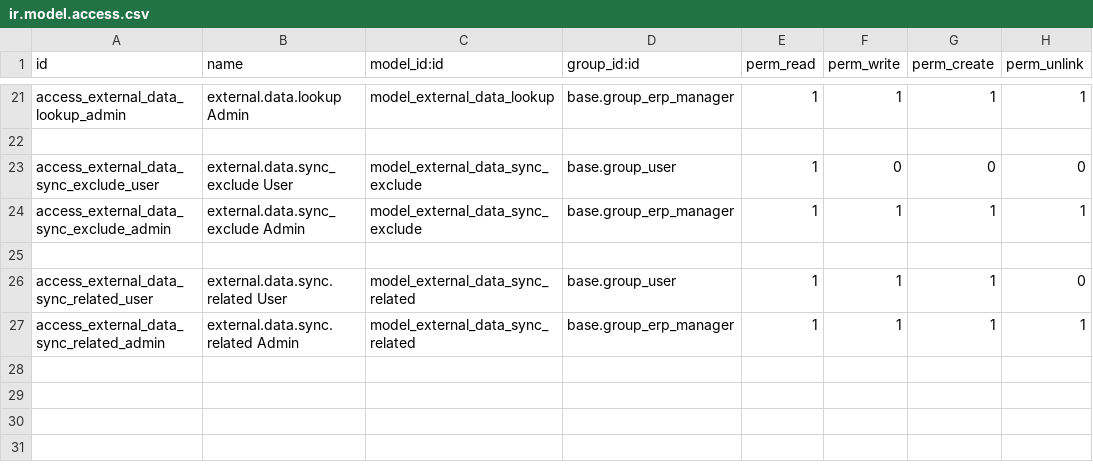
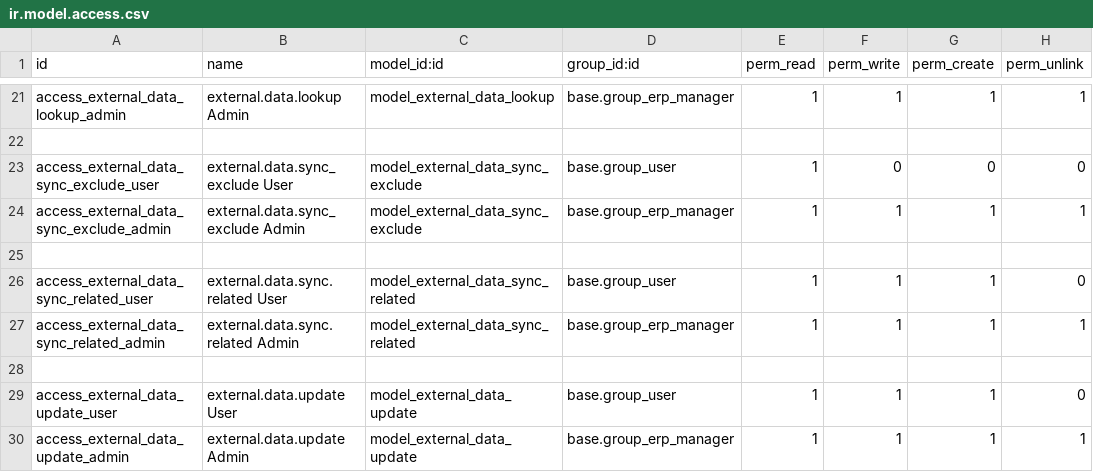
Before and after one commit to agusramdan/odoo_data_sync, a CSV file: amr_data_sync/security/ir.model.access.csv, drawn as a sheet; only a part is shown, gaps mark what is left out.

Commit message:
amr_data_sync 13.0.2.3.0

```diff
--- a/amr_data_sync/security/ir.model.access.csv
+++ b/amr_data_sync/security/ir.model.access.csv
@@ -27 +27,4 @@ access_external_data_sync_related_user,external.data.sync.related User,model_ext
 access_external_data_sync_related_admin,external.data.sync.related Admin,model_external_data_sync_related,base.group_erp_manager,1,1,1,1
+
+access_external_data_update_user,external.data.update User,model_external_data_update,base.group_user,1,1,1,0
+access_external_data_update_admin,external.data.update Admin,model_external_data_update,base.group_erp_manager,1,1,1,1
```
Also changed, not shown: 26 other files.
